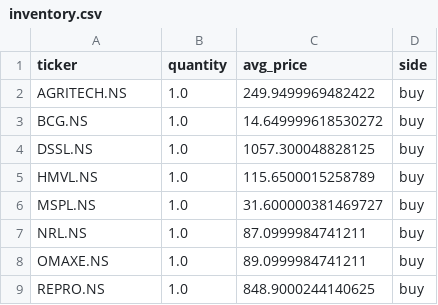
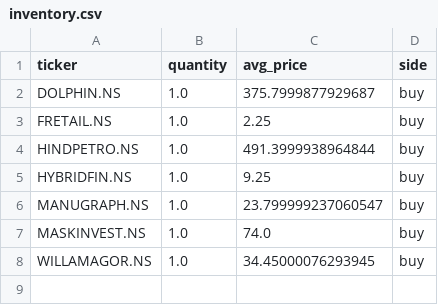
Before and after one commit to pankajti/wqu, a CSV file: capstone/data/inventory.csv, drawn as a sheet.

Commit message:
capstone module 7 commits

```diff
--- a/capstone/data/inventory.csv
+++ b/capstone/data/inventory.csv
@@ -1,9 +1,8 @@
 ticker,quantity,avg_price,side
-AGRITECH.NS,1.0,249.9499969482422,buy
-BCG.NS,1.0,14.649999618530272,buy
-DSSL.NS,1.0,1057.300048828125,buy
-HMVL.NS,1.0,115.6500015258789,buy
-MSPL.NS,1.0,31.600000381469727,buy
-NRL.NS,1.0,87.0999984741211,buy
-OMAXE.NS,1.0,89.0999984741211,buy
-REPRO.NS,1.0,848.9000244140625,buy
+DOLPHIN.NS,1.0,375.7999877929687,buy
+FRETAIL.NS,1.0,2.25,buy
+HINDPETRO.NS,1.0,491.3999938964844,buy
+HYBRIDFIN.NS,1.0,9.25,buy
+MANUGRAPH.NS,1.0,23.799999237060547,buy
+MASKINVEST.NS,1.0,74.0,buy
+WILLAMAGOR.NS,1.0,34.45000076293945,buy
```
Also changed, not shown: 14 other files.
